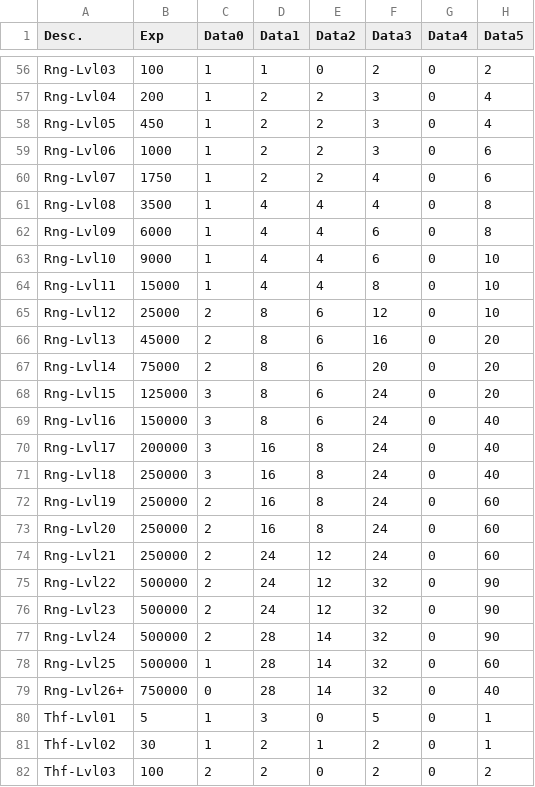
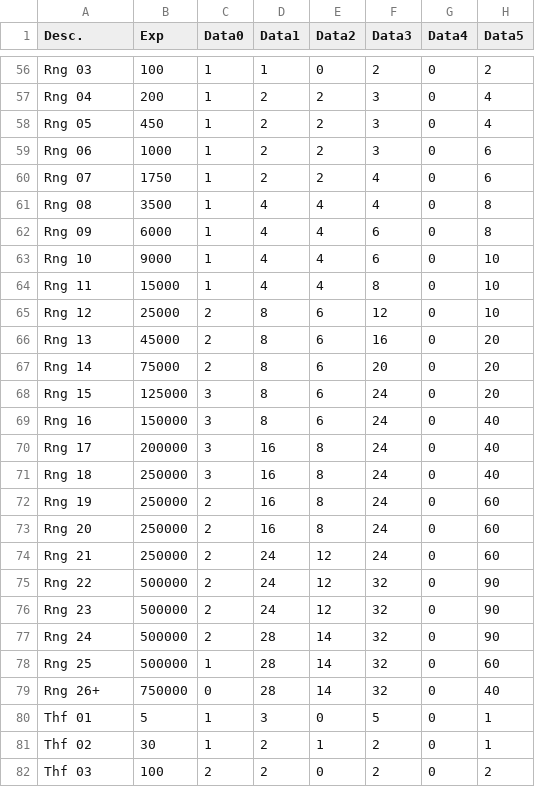
Before and after one commit to ZaneDubya/YserbiusData, a CSV file: Data/Progression-Levels.csv, drawn as a sheet; only a part is shown, gaps mark what is left out; the diff covers the shown part only; the diff names each change by its address in the sheet, - before the commit and + after, or states it on an @@ line.

```diff
--- a/Data/Progression-Levels.csv
+++ b/Data/Progression-Levels.csv
-A56 (Desc.): Rng-Lvl03
+A56 (Desc.): Rng 03
-A57 (Desc.): Rng-Lvl04
+A57 (Desc.): Rng 04
-A58 (Desc.): Rng-Lvl05
+A58 (Desc.): Rng 05
-A59 (Desc.): Rng-Lvl06
+A59 (Desc.): Rng 06
-A60 (Desc.): Rng-Lvl07
+A60 (Desc.): Rng 07
-A61 (Desc.): Rng-Lvl08
+A61 (Desc.): Rng 08
-A62 (Desc.): Rng-Lvl09
+A62 (Desc.): Rng 09
-A63 (Desc.): Rng-Lvl10
+A63 (Desc.): Rng 10
-A64 (Desc.): Rng-Lvl11
+A64 (Desc.): Rng 11
-A65 (Desc.): Rng-Lvl12
+A65 (Desc.): Rng 12
-A66 (Desc.): Rng-Lvl13
+A66 (Desc.): Rng 13
-A67 (Desc.): Rng-Lvl14
+A67 (Desc.): Rng 14
-A68 (Desc.): Rng-Lvl15
+A68 (Desc.): Rng 15
-A69 (Desc.): Rng-Lvl16
+A69 (Desc.): Rng 16
-A70 (Desc.): Rng-Lvl17
+A70 (Desc.): Rng 17
-A71 (Desc.): Rng-Lvl18
+A71 (Desc.): Rng 18
-A72 (Desc.): Rng-Lvl19
+A72 (Desc.): Rng 19
-A73 (Desc.): Rng-Lvl20
+A73 (Desc.): Rng 20
-A74 (Desc.): Rng-Lvl21
+A74 (Desc.): Rng 21
-A75 (Desc.): Rng-Lvl22
+A75 (Desc.): Rng 22
-A76 (Desc.): Rng-Lvl23
+A76 (Desc.): Rng 23
-A77 (Desc.): Rng-Lvl24
+A77 (Desc.): Rng 24
-A78 (Desc.): Rng-Lvl25
+A78 (Desc.): Rng 25
-A79 (Desc.): Rng-Lvl26+
+A79 (Desc.): Rng 26+
-A80 (Desc.): Thf-Lvl01
+A80 (Desc.): Thf 01
-A81 (Desc.): Thf-Lvl02
+A81 (Desc.): Thf 02
-A82 (Desc.): Thf-Lvl03
+A82 (Desc.): Thf 03
```
Also changed, not shown: 129 edited cells elsewhere in this file.
